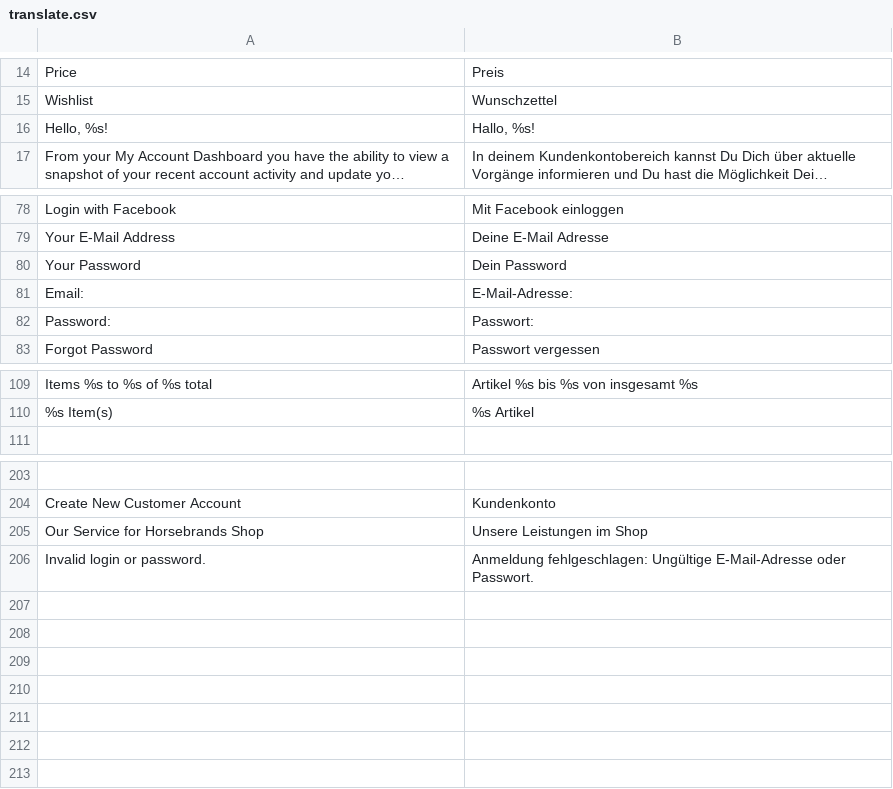
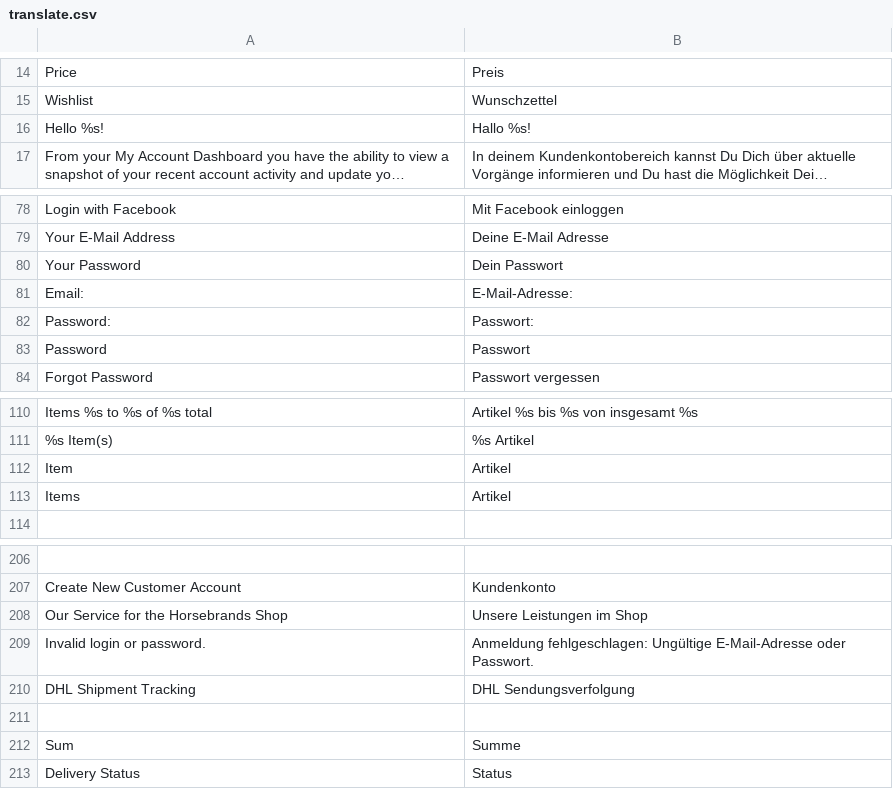
Before and after one commit to dennisniederrainer/horsy-frontend, a CSV file: app/design/frontend/rwd/horsebrands/locale/de_DE/translate.csv, drawn as a sheet; only a part is shown, gaps mark what is left out; long unchanged cells end in …; addresses are those after the commit; the diff names each change by its address in the sheet, - before the commit and + after, or states it on an @@ line.

```diff
--- a/app/design/frontend/rwd/horsebrands/locale/de_DE/translate.csv
+++ b/app/design/frontend/rwd/horsebrands/locale/de_DE/translate.csv
-A16: Hello, %s!
+A16: Hello %s!
-B16: Hallo, %s!
+B16: Hallo %s!
-B80: Dein Password
+B80: Dein Passwort
+row 83: Password | Passwort
+row 112: Item | Artikel
+row 113: Items | Artikel
-A208: Our Service for Horsebrands Shop
+A208: Our Service for the Horsebrands Shop
+row 210: DHL Shipment Tracking | DHL Sendungsverfolgung
+row 211: (empty)
+row 212: Sum | Summe
+row 213: Delivery Status | Status
```
Also changed, not shown: 10 other files.
